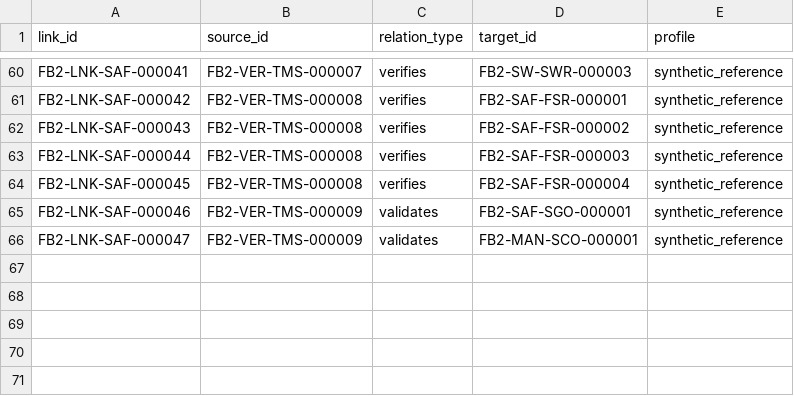
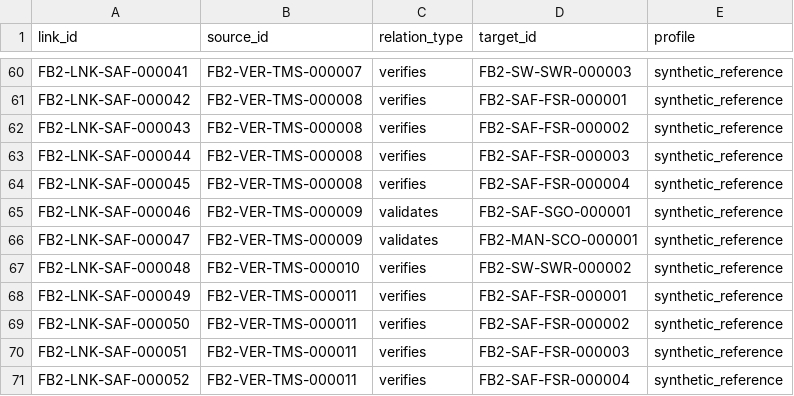
Before and after one commit to vinod0m/foxbms-2, a CSV file: docs/artifacts/exports/trace-matrix.csv, drawn as a sheet; only a part is shown, gaps mark what is left out.

Commit message:
docs(corpus): component + HIL planning stubs TMS-010/011, workflow diagram
- New blocked-status stubs: TMS-010 component (SWE.4, verifies SWR-002),
  TMS-011 HIL target (SYS.5, verifies FSR-001..004); zero executions
- Links LNK-048..052 in both registries (70 links, 0 dangling)
- Reports + docs 07/08/09 synced: 67 artifacts, 16 measures, 21/21 linked
- New verification workflow diagram (showcase 9/9, visual-check pass)
- TRACEABILITY_DOCUMENT.docx + 07/08/09 DOCX rebuilt
- corpus check PASSED (91 validated, 0 errors)

```diff
--- a/docs/artifacts/exports/trace-matrix.csv
+++ b/docs/artifacts/exports/trace-matrix.csv
@@ -66 +66,6 @@ FB2-LNK-SAF-000046,FB2-VER-TMS-000009,validates,FB2-SAF-SGO-000001,synthetic_ref
 FB2-LNK-SAF-000047,FB2-VER-TMS-000009,validates,FB2-MAN-SCO-000001,synthetic_reference
+FB2-LNK-SAF-000048,FB2-VER-TMS-000010,verifies,FB2-SW-SWR-000002,synthetic_reference
+FB2-LNK-SAF-000049,FB2-VER-TMS-000011,verifies,FB2-SAF-FSR-000001,synthetic_reference
+FB2-LNK-SAF-000050,FB2-VER-TMS-000011,verifies,FB2-SAF-FSR-000002,synthetic_reference
+FB2-LNK-SAF-000051,FB2-VER-TMS-000011,verifies,FB2-SAF-FSR-000003,synthetic_reference
+FB2-LNK-SAF-000052,FB2-VER-TMS-000011,verifies,FB2-SAF-FSR-000004,synthetic_reference
```
Also changed, not shown: 26 other files.
